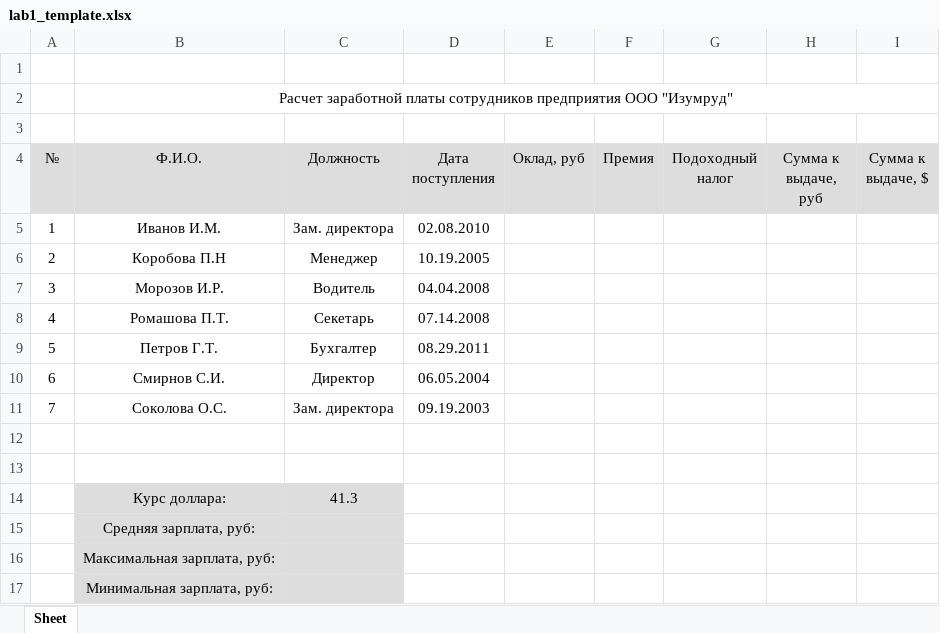
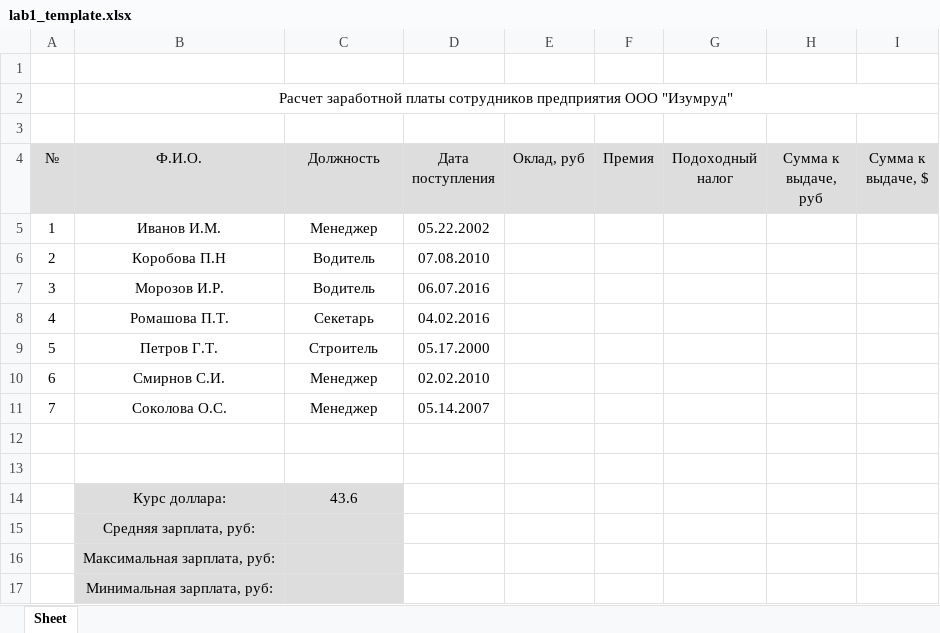
Before and after one commit to vesloguzov/xls-lab, an Excel workbook: lab1_template.xlsx, sheet Sheet, drawn as a sheet; values as stored, in another font and other column widths than the file's, no borders; the diff names each change by its address in the sheet, - before the commit and + after, or states it on an @@ line.

```diff
--- a/lab1_template.xlsx (sheet Sheet)
+++ b/lab1_template.xlsx (sheet Sheet)
-C5 (Должность): Зам. директора
+C5 (Должность): Менеджер
-D5 (Дата поступления): 02.08.2010
+D5 (Дата поступления): 05.22.2002
-C6 (Должность): Менеджер
+C6 (Должность): Водитель
-D6 (Дата поступления): 10.19.2005
+D6 (Дата поступления): 07.08.2010
-D7 (Дата поступления): 04.04.2008
+D7 (Дата поступления): 06.07.2016
-D8 (Дата поступления): 07.14.2008
+D8 (Дата поступления): 04.02.2016
-C9 (Должность): Бухгалтер
+C9 (Должность): Строитель
-D9 (Дата поступления): 08.29.2011
+D9 (Дата поступления): 05.17.2000
-C10 (Должность): Директор
+C10 (Должность): Менеджер
-D10 (Дата поступления): 06.05.2004
+D10 (Дата поступления): 02.02.2010
-C11 (Должность): Зам. директора
+C11 (Должность): Менеджер
-D11 (Дата поступления): 09.19.2003
+D11 (Дата поступления): 05.14.2007
-C14 (Должность): 41.3
+C14 (Должность): 43.6
```
Also changed, not shown: 2 other files.
